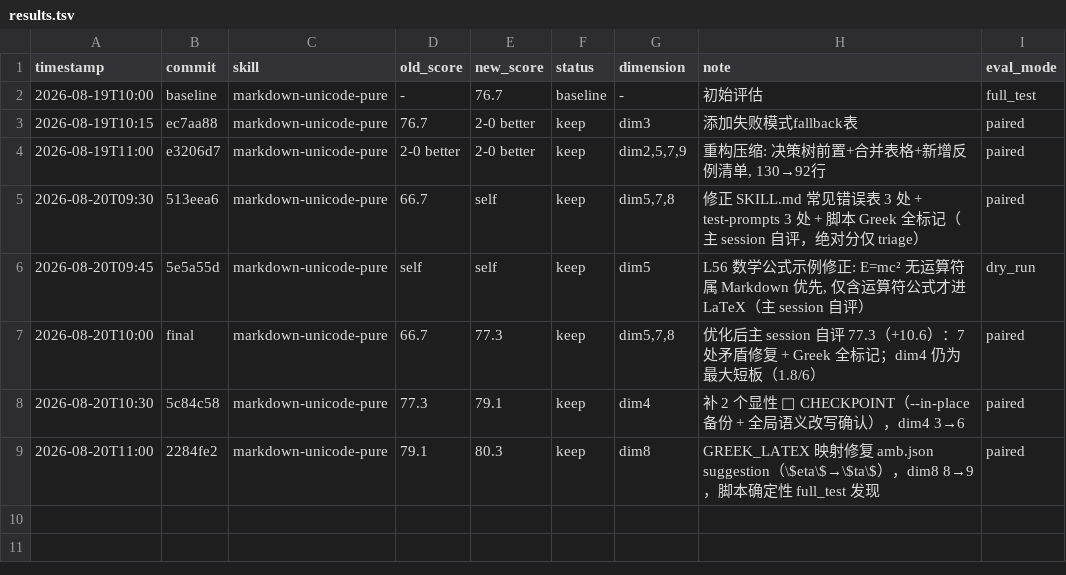
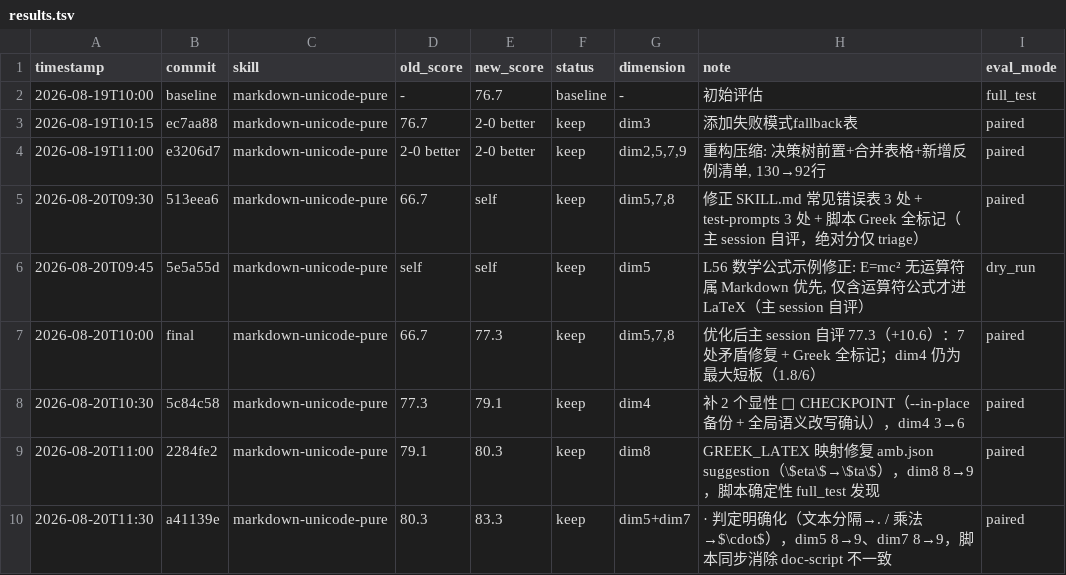
Before and after one commit to ctfysh/markdown-unicode-pure, a TSV file: results.tsv, drawn as a sheet; the diff names each change by its address in the sheet, - before the commit and + after, or states it on an @@ line.

Commit message:
chore: record middot round

```diff
--- a/results.tsv
+++ b/results.tsv
+row 10: 2026-08-20T11:30 | a41139e | markdown-unicode-pure | 80.3 | 83.3 | keep | dim5+dim7 | · 判定明确化（文本分隔→. / 乘法→$\cdot$），dim5 8→9、dim7 8→9，脚本同步消除 doc-script 不一致 | paired
```
